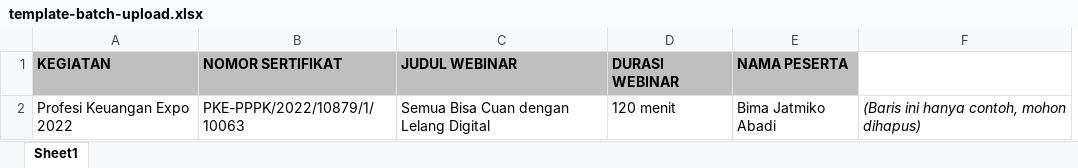
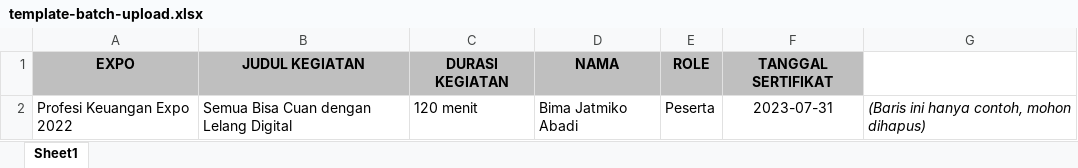
Before and after one commit to jetmiky/expo-certificate, an Excel workbook: public/template-batch-upload.xlsx, sheet Sheet1, drawn as a sheet; values as stored, in another font and other column widths than the file's, no borders; removed rows and columns are numbered as before the commit, all else as after; the diff names each change by its address in the sheet, - before the commit and + after, or states it on an @@ line.

Commit message:
Enhance batch add certificate feature

```diff
--- a/public/template-batch-upload.xlsx (sheet Sheet1)
+++ b/public/template-batch-upload.xlsx (sheet Sheet1)
-column B, row 2: PKE-PPPK/2022/10879/1/10063
+column E, row 2: Peserta
+column F, row 2: 2023-07-31
-row 1: KEGIATAN | NOMOR SERTIFIKAT | JUDUL WEBINAR | DURASI WEBINAR | NAMA PESERTA
+row 1: EXPO | JUDUL KEGIATAN | DURASI KEGIATAN | NAMA | ROLE | TANGGAL SERTIFIKAT
```
Also changed, not shown: 3 other files.
